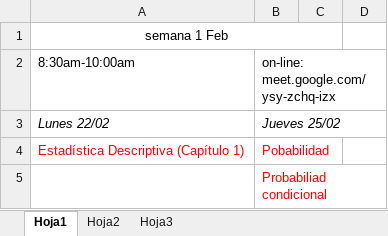
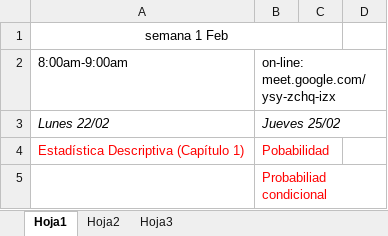
Before and after one commit to alejandro-isglobal/statisticsEEBE, an Excel workbook: Curso 20-21 Q2/GuiaCurso.xlsx, sheet Hoja1, drawn as a sheet; only a part is shown; values as stored, in another font and other column widths than the file's, no borders; the diff names each change by its address in the sheet, - before the commit and + after, or states it on an @@ line.

```diff
--- a/Curso 20-21 Q2/GuiaCurso.xlsx (sheet Hoja1)
+++ b/Curso 20-21 Q2/GuiaCurso.xlsx (sheet Hoja1)
-A2: 8:30am-10:00am
+A2: 8:00am-9:00am
```
Also changed, not shown: 13 other files.
